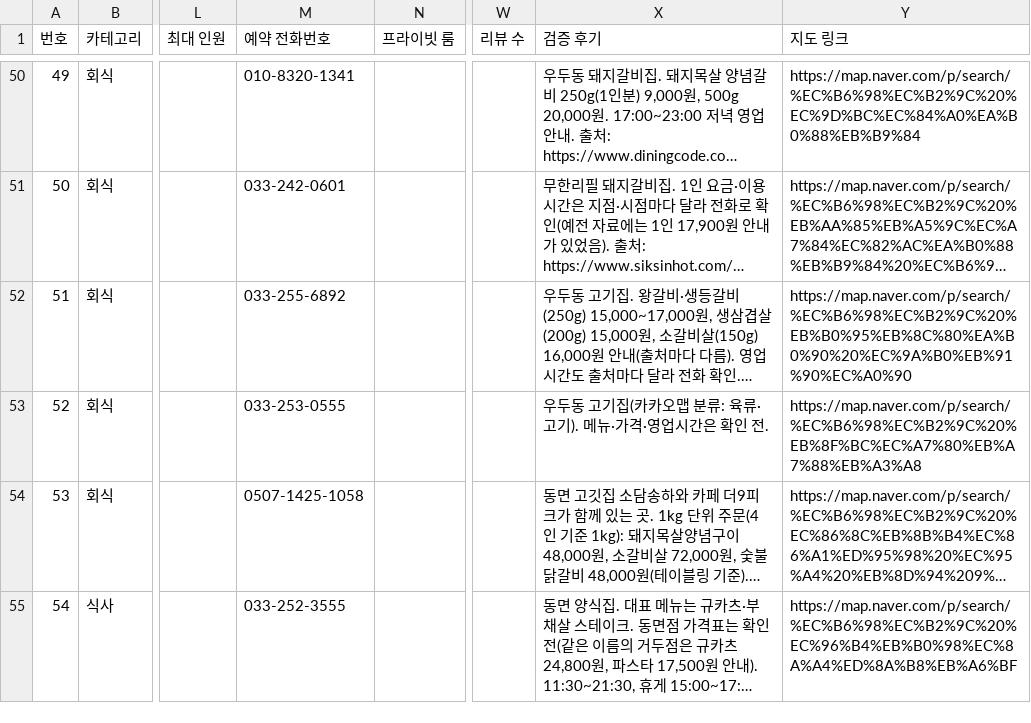
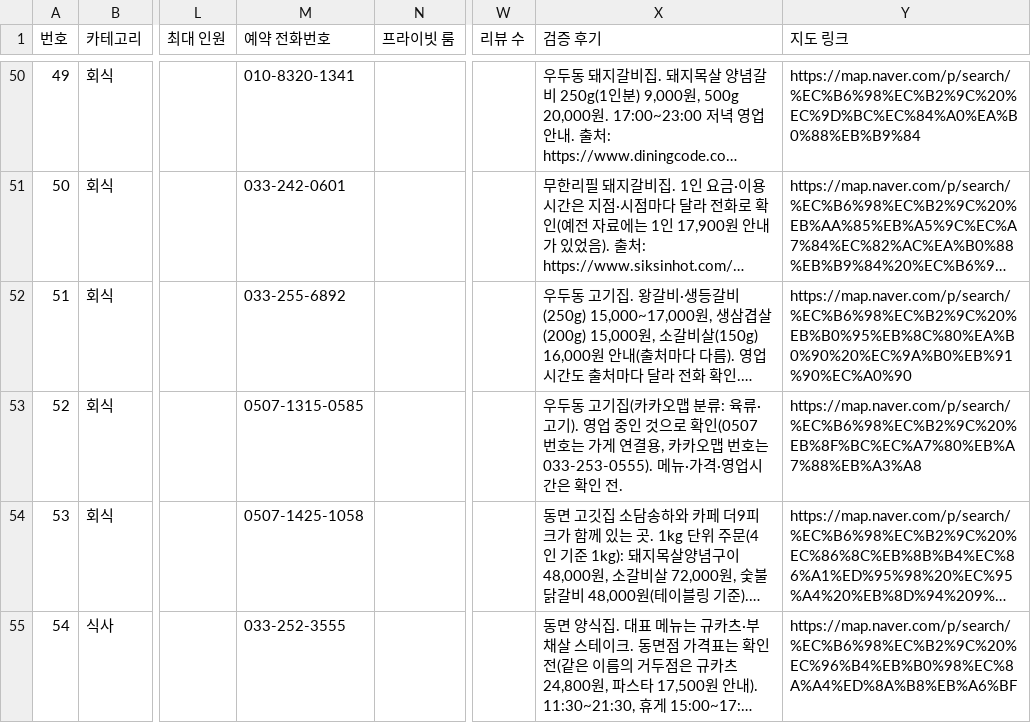
Before and after one commit to setana7714/gangwon-edu-dashboard, a CSV file: public/data/venues.csv, drawn as a sheet; only a part is shown, gaps mark what is left out; long unchanged cells end in …; the diff names each change by its address in the sheet, - before the commit and + after, or states it on an @@ line.

```diff
--- a/public/data/venues.csv
+++ b/public/data/venues.csv
-M53 (예약 전화번호): 033-253-0555
+M53 (예약 전화번호): 0507-1315-0585
-X53 (검증 후기): …·고기). 메뉴·가…
+X53 (검증 후기): …·고기). 영업 중인 것으로 확인(0507 번호는 가게 연결용, 카카오맵 번호는 033-253-0555). 메뉴·가…
```
